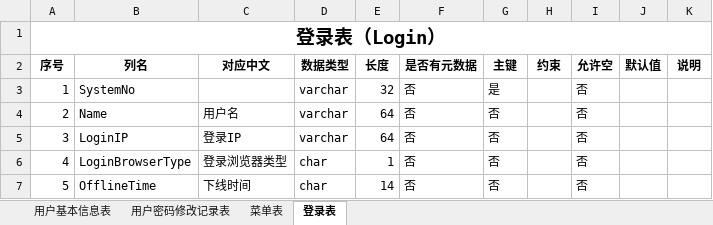
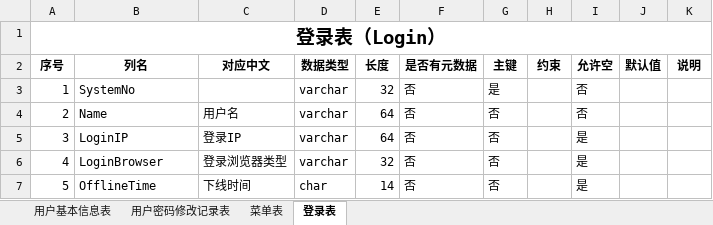
Before and after one commit to devBuaa/NBlog, an Excel workbook: NBlog/resource/document/数据字典.xlsx, sheet 登录表, drawn as a sheet; values as stored, in another font and other column widths than the file's, no borders; the diff names each change by its address in the sheet, - before the commit and + after, or states it on an @@ line.

```diff
--- a/NBlog/resource/document/数据字典.xlsx (sheet 登录表)
+++ b/NBlog/resource/document/数据字典.xlsx (sheet 登录表)
-I5:I7 (允许空): 否
+I5:I7 (允许空): 是
-B6 (列名): LoginBrowserType
+B6 (列名): LoginBrowser
-D6 (数据类型): char
+D6 (数据类型): varchar
-E6 (长度): 1
+E6 (长度): 32
```
Also changed, not shown: sheet 菜单表, 1 other file.
